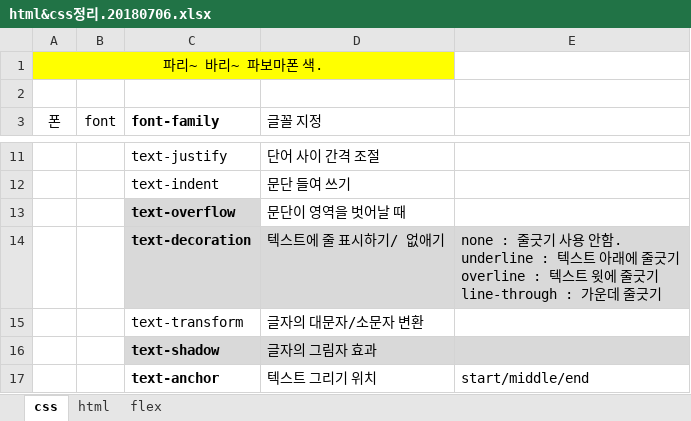
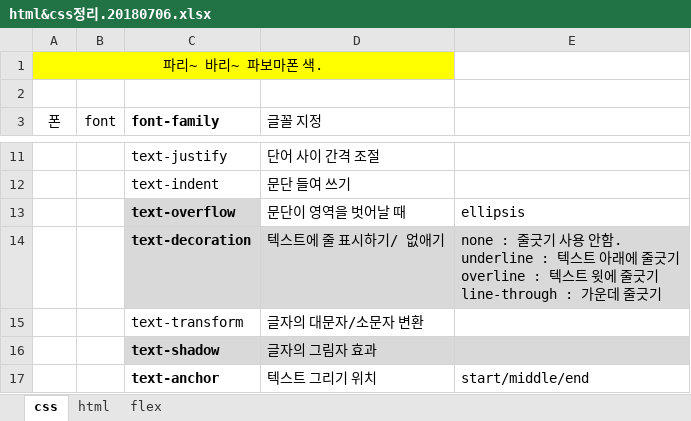
Before and after one commit to jjjdbsk/JavaScript.Lecture.20180908, an Excel workbook: st00.docs/html&css정리.20180706.xlsx, sheet css, drawn as a sheet; only a part is shown, gaps mark what is left out; values as stored, in another font and other column widths than the file's, no borders; charts and pictures not drawn; the diff names each change by its address in the sheet, - before the commit and + after, or states it on an @@ line.

```diff
--- a/st00.docs/html&css정리.20180706.xlsx (sheet css)
+++ b/st00.docs/html&css정리.20180706.xlsx (sheet css)
-E13: (empty)
+E13: ellipsis
```
Also changed, not shown: sheet flex, 24 other files.
